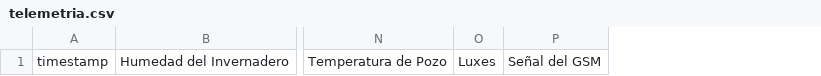
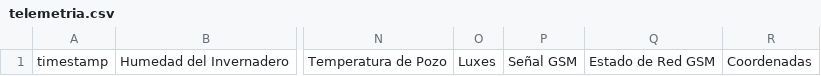
Before and after one commit to azuaga7/greenhouse-api, a CSV file: telemetria.csv, drawn as a sheet; only a part is shown, gaps mark what is left out; removed rows and columns are numbered as before the commit, all else as after; the diff names each change by its address in the sheet, - before the commit and + after, or states it on an @@ line.

```diff
--- a/telemetria.csv
+++ b/telemetria.csv
-column P, row 1: Señal del GSM
+column P, row 1: Señal GSM
+column Q, row 1: Estado de Red GSM
+column R, row 1: Coordenadas
```
Also changed, not shown: 3 other files.
